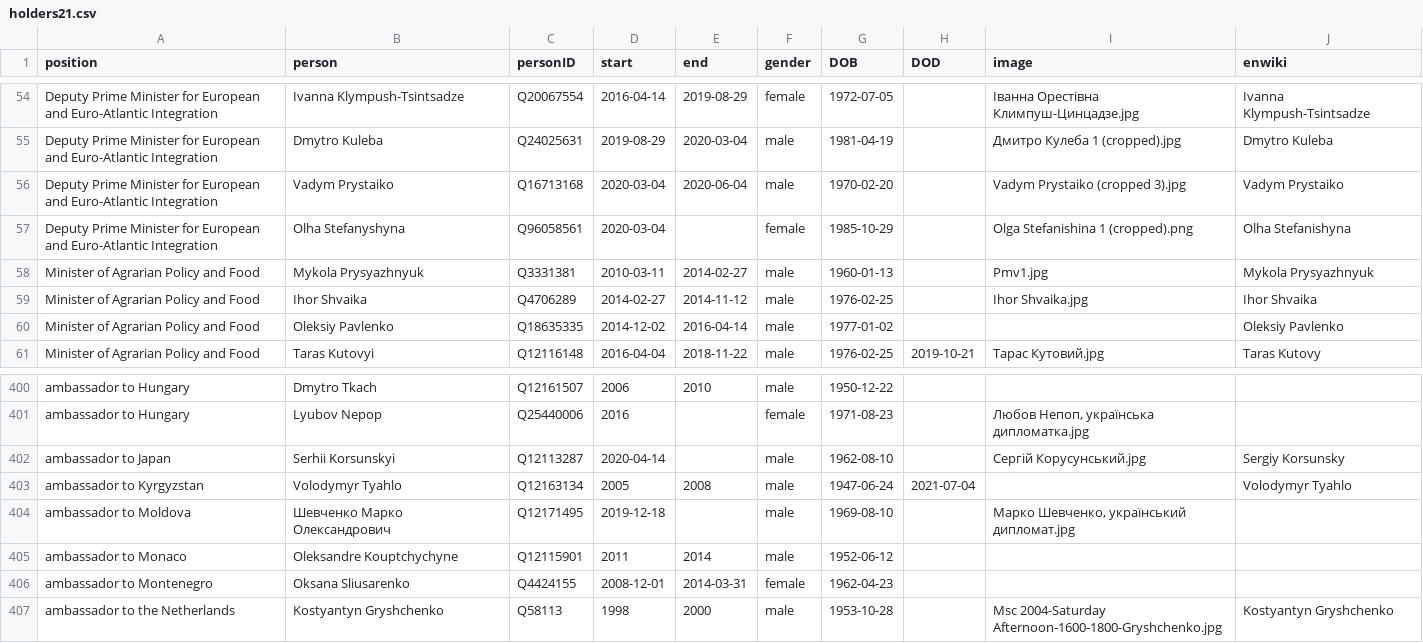
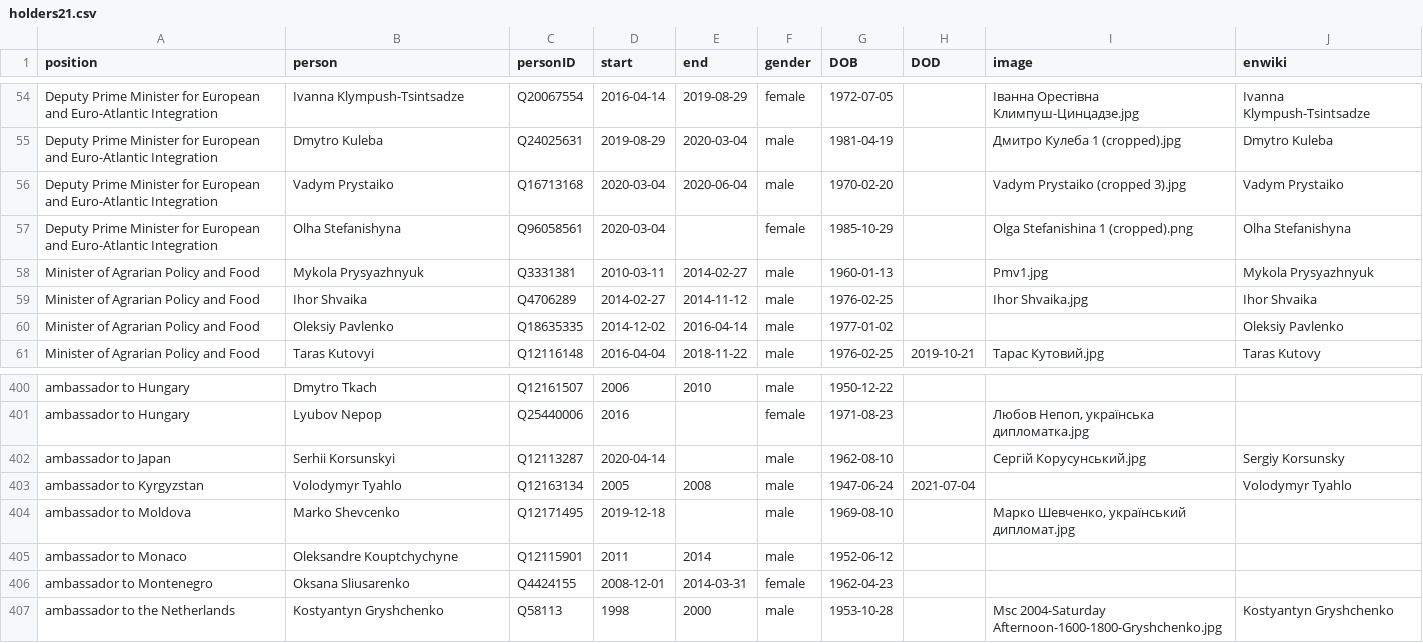
Before and after one commit to every-politician-scrapers/ukraine-cabinet, a CSV file: html/holders21.csv, drawn as a sheet; only a part is shown, gaps mark what is left out.

```diff
--- a/html/holders21.csv
+++ b/html/holders21.csv
@@ -56,3 +56,3 @@ Deputy Prime Minister for European and Euro-Atlantic Integration,Dmytro Kuleba,Q
 Deputy Prime Minister for European and Euro-Atlantic Integration,Vadym Prystaiko,Q16713168,2020-03-04,2020-06-04,male,1970-02-20,,Vadym Prystaiko (cropped 3).jpg,Vadym Prystaiko
-Deputy Prime Minister for European and Euro-Atlantic Integration,Olha Stefanyshyna,Q96058561,2020-03-04,,female,1985-10-29,,Olga Stefanishina 1 (cropped).png,Olha Stefanishyna
+Deputy Prime Minister for European and Euro-Atlantic Integration,Olha Stefanishyna,Q96058561,2020-03-04,,female,1985-10-29,,Olga Stefanishina 1 (cropped).png,Olha Stefanishyna
 Minister of Agrarian Policy and Food,Mykola Prysyazhnyuk,Q3331381,2010-03-11,2014-02-27,male,1960-01-13,,Pmv1.jpg,Mykola Prysyazhnyuk
@@ -403,3 +403,3 @@ ambassador to Japan,Serhii Korsunskyi,Q12113287,2020-04-14,,male,1962-08-10,,С
 ambassador to Kyrgyzstan,Volodymyr Tyahlo,Q12163134,2005,2008,male,1947-06-24,2021-07-04,,Volodymyr Tyahlo
-ambassador to Moldova,Шевченко Марко Олександрович,Q12171495,2019-12-18,,male,1969-08-10,,"Марко Шевченко, український дипломат.jpg",
+ambassador to Moldova,Marko Shevcenko,Q12171495,2019-12-18,,male,1969-08-10,,"Марко Шевченко, український дипломат.jpg",
 ambassador to Monaco,Oleksandre Kouptchychyne,Q12115901,2011,2014,male,1952-06-12,,,
```
Also changed, not shown: html/current.csv, html/family.csv, 1 other file.
